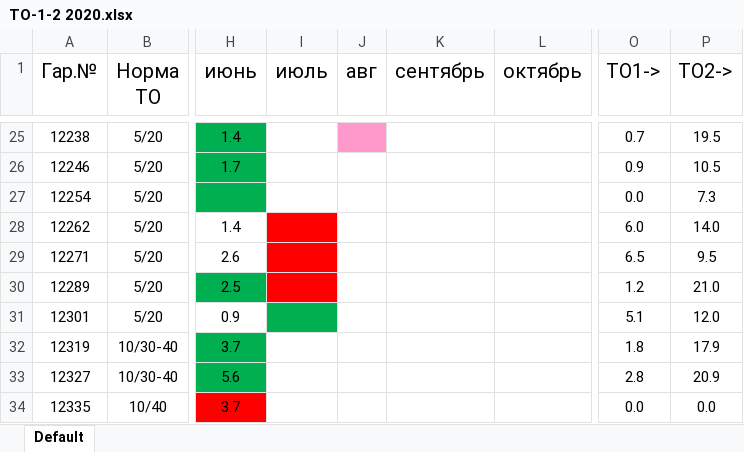
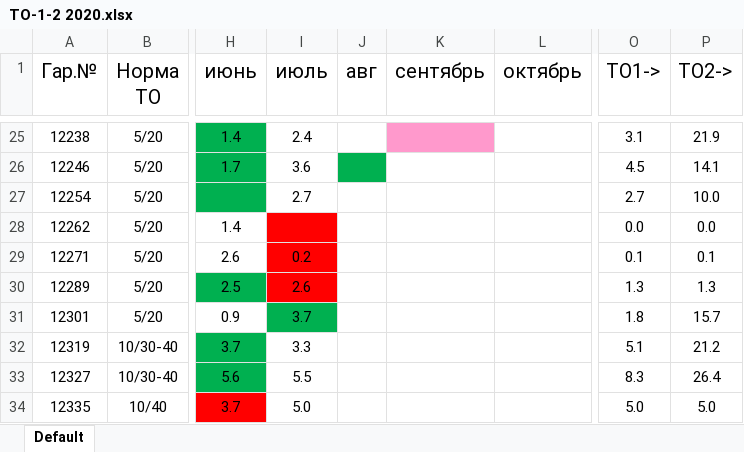
Before and after one commit to senator2202/FuelSummary, an Excel workbook: resources/ТО-1-2 2020.xlsx, sheet Default, drawn as a sheet; only a part is shown, gaps mark what is left out; values as stored, in another font and other column widths than the file's, no borders; the diff covers the shown part only; the diff names each change by its address in the sheet, - before the commit and + after, or states it on an @@ line.

```diff
--- a/resources/ТО-1-2 2020.xlsx (sheet Default)
+++ b/resources/ТО-1-2 2020.xlsx (sheet Default)
-I25 (июль): (empty)
+I25 (июль): 2.4
-J25 fill: #FF99CC
+J25 fill: none
-K25 fill: none
+K25 fill: #FF99CC
-O25 (ТО1->): 0.7
+O25 (ТО1->): 3.1
-P25 (ТО2->): 19.5
+P25 (ТО2->): 21.9
-I26 (июль): (empty)
+I26 (июль): 3.6
-J26 fill: none
+J26 fill: #00B050
-O26 (ТО1->): 0.9
+O26 (ТО1->): 4.5
-P26 (ТО2->): 10.5
+P26 (ТО2->): 14.1
-I27 (июль): (empty)
+I27 (июль): 2.7
-O27 (ТО1->): 0.0
+O27 (ТО1->): 2.7
-P27 (ТО2->): 7.3
+P27 (ТО2->): 10.0
-O28 (ТО1->): 6.0
+O28 (ТО1->): 0.0
-P28 (ТО2->): 14.0
+P28 (ТО2->): 0.0
-I29 (июль): (empty)
+I29 (июль): 0.2
-O29 (ТО1->): 6.5
+O29 (ТО1->): 0.1
-P29 (ТО2->): 9.5
+P29 (ТО2->): 0.1
-I30 (июль): (empty)
+I30 (июль): 2.6
-O30 (ТО1->): 1.2
+O30 (ТО1->): 1.3
-P30 (ТО2->): 21.0
+P30 (ТО2->): 1.3
-I31 (июль): (empty)
+I31 (июль): 3.7
-O31 (ТО1->): 5.1
+O31 (ТО1->): 1.8
-P31 (ТО2->): 12.0
+P31 (ТО2->): 15.7
-I32 (июль): (empty)
+I32 (июль): 3.3
-O32 (ТО1->): 1.8
+O32 (ТО1->): 5.1
-P32 (ТО2->): 17.9
+P32 (ТО2->): 21.2
-I33 (июль): (empty)
+I33 (июль): 5.5
-O33 (ТО1->): 2.8
+O33 (ТО1->): 8.3
-P33 (ТО2->): 20.9
+P33 (ТО2->): 26.4
-I34 (июль): (empty)
+I34 (июль): 5.0
-O34 (ТО1->): 0.0
+O34 (ТО1->): 5.0
-P34 (ТО2->): 0.0
+P34 (ТО2->): 5.0
```
Also changed, not shown: 69 edited cells and cell formats elsewhere in this sheet, resources/Хоз парк 2020.xlsx, 6 other files.
